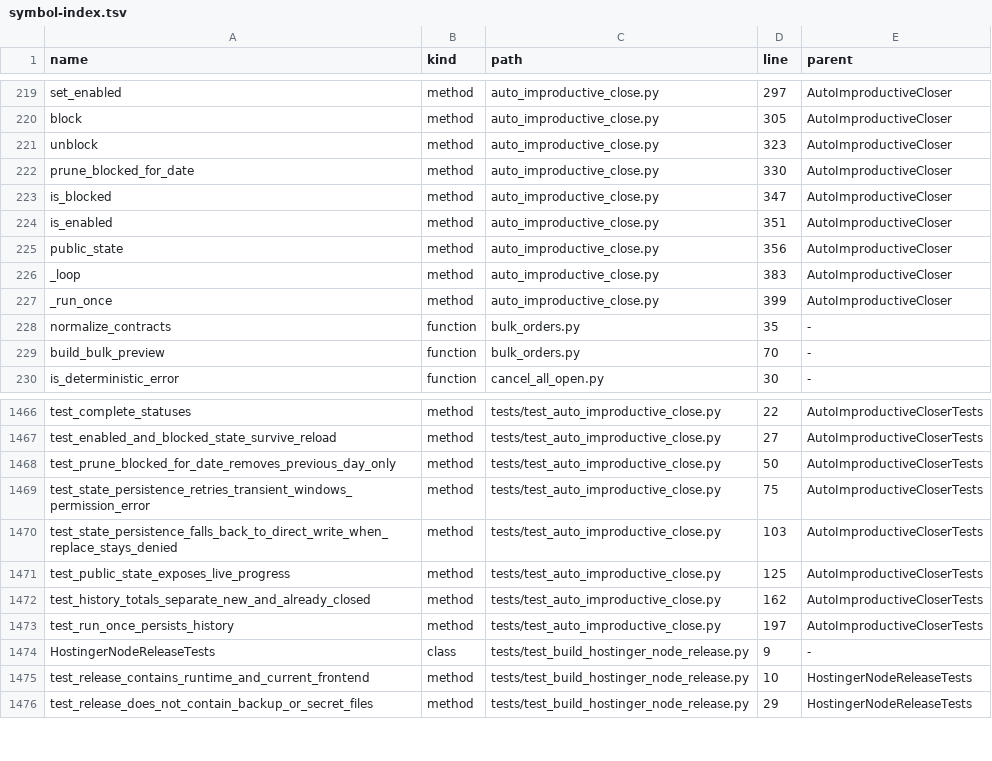
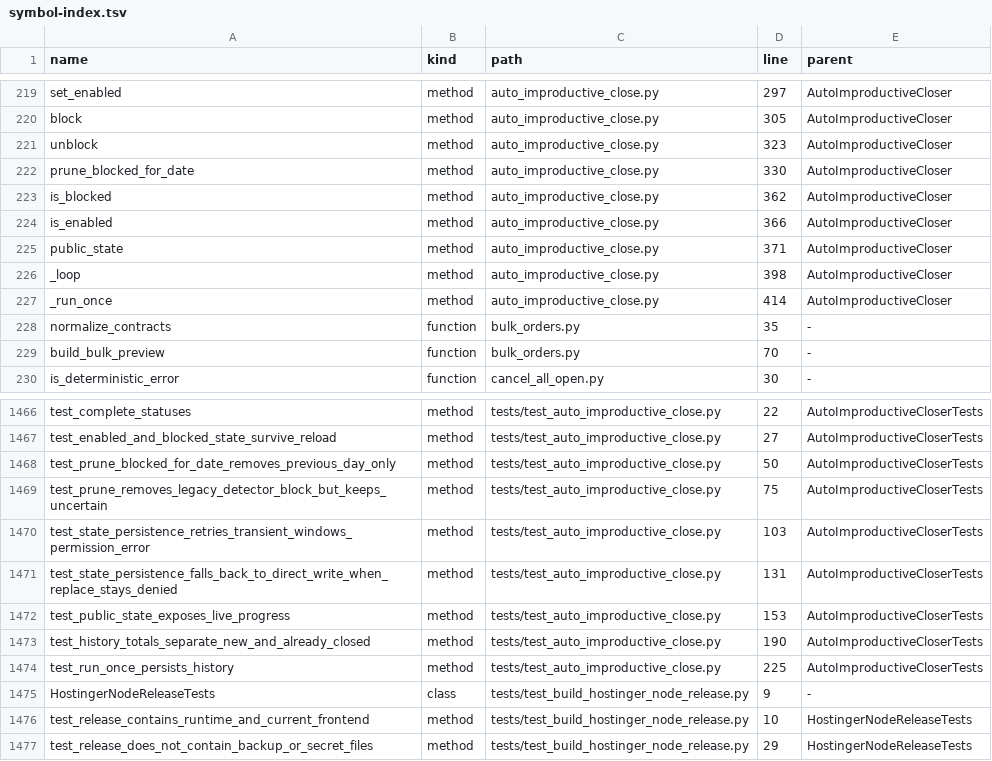
Before and after one commit to clarotechnet/dominium, a TSV file: .dominium/symbol-index.tsv, drawn as a sheet; only a part is shown, gaps mark what is left out.

Commit message:
Migrate legacy auto-close blocks [skip deploy]

```diff
--- a/.dominium/symbol-index.tsv
+++ b/.dominium/symbol-index.tsv
@@ -222,7 +222,7 @@ unblock	method	auto_improductive_close.py	323	AutoImproductiveCloser
 prune_blocked_for_date	method	auto_improductive_close.py	330	AutoImproductiveCloser
-is_blocked	method	auto_improductive_close.py	347	AutoImproductiveCloser
-is_enabled	method	auto_improductive_close.py	351	AutoImproductiveCloser
-public_state	method	auto_improductive_close.py	356	AutoImproductiveCloser
-_loop	method	auto_improductive_close.py	383	AutoImproductiveCloser
-_run_once	method	auto_improductive_close.py	399	AutoImproductiveCloser
+is_blocked	method	auto_improductive_close.py	362	AutoImproductiveCloser
+is_enabled	method	auto_improductive_close.py	366	AutoImproductiveCloser
+public_state	method	auto_improductive_close.py	371	AutoImproductiveCloser
+_loop	method	auto_improductive_close.py	398	AutoImproductiveCloser
+_run_once	method	auto_improductive_close.py	414	AutoImproductiveCloser
 normalize_contracts	function	bulk_orders.py	35	-
@@ -1468,7 +1468,8 @@ test_enabled_and_blocked_state_survive_reload	method	tests/test_auto_improductiv
 test_prune_blocked_for_date_removes_previous_day_only	method	tests/test_auto_improductive_close.py	50	AutoImproductiveCloserTests
-test_state_persistence_retries_transient_windows_permission_error	method	tests/test_auto_improductive_close.py	75	AutoImproductiveCloserTests
-test_state_persistence_falls_back_to_direct_write_when_replace_stays_denied	method	tests/test_auto_improductive_close.py	103	AutoImproductiveCloserTests
-test_public_state_exposes_live_progress	method	tests/test_auto_improductive_close.py	125	AutoImproductiveCloserTests
-test_history_totals_separate_new_and_already_closed	method	tests/test_auto_improductive_close.py	162	AutoImproductiveCloserTests
-test_run_once_persists_history	method	tests/test_auto_improductive_close.py	197	AutoImproductiveCloserTests
+test_prune_removes_legacy_detector_block_but_keeps_uncertain	method	tests/test_auto_improductive_close.py	75	AutoImproductiveCloserTests
+test_state_persistence_retries_transient_windows_permission_error	method	tests/test_auto_improductive_close.py	103	AutoImproductiveCloserTests
+test_state_persistence_falls_back_to_direct_write_when_replace_stays_denied	method	tests/test_auto_improductive_close.py	131	AutoImproductiveCloserTests
+test_public_state_exposes_live_progress	method	tests/test_auto_improductive_close.py	153	AutoImproductiveCloserTests
+test_history_totals_separate_new_and_already_closed	method	tests/test_auto_improductive_close.py	190	AutoImproductiveCloserTests
+test_run_once_persists_history	method	tests/test_auto_improductive_close.py	225	AutoImproductiveCloserTests
 HostingerNodeReleaseTests	class	tests/test_build_hostinger_node_release.py	9	-
```
Also changed, not shown: .dominium/file-index.tsv, 4 other files.
